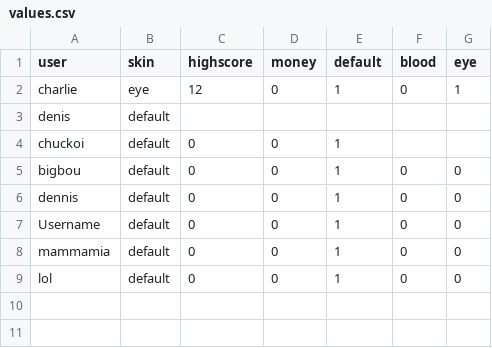
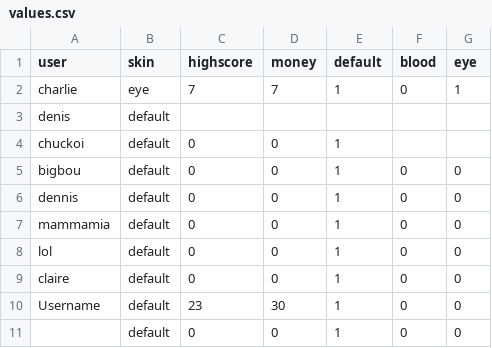
Before and after one commit to 1cruffel/Get-Down, a CSV file: values.csv, drawn as a sheet; removed rows and columns are numbered as before the commit, all else as after; the diff names each change by its address in the sheet, - before the commit and + after, or states it on an @@ line.

```diff
--- a/values.csv
+++ b/values.csv
-C2 (highscore): 12
+C2 (highscore): 7
-D2 (money): 0
+D2 (money): 7
-row 7: Username | default | 0 | 0 | 1 | 0 | 0
+row 9: claire | default | 0 | 0 | 1 | 0 | 0
+row 10: Username | default | 23 | 30 | 1 | 0 | 0
+row 11:  | default | 0 | 0 | 1 | 0 | 0
```
Also changed, not shown: 14 other files.
